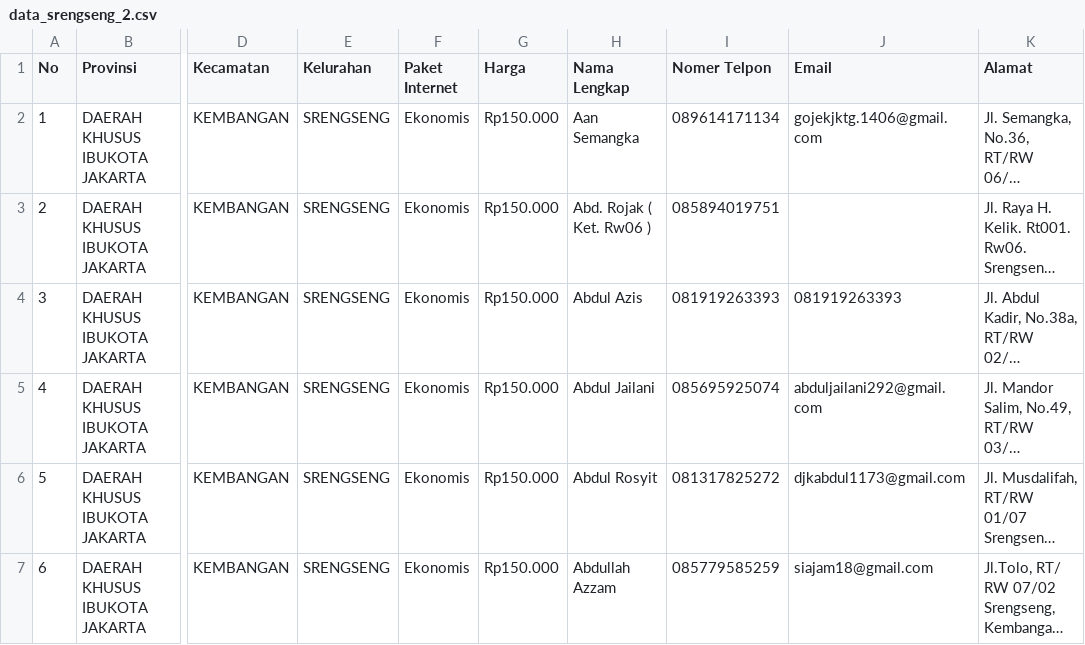
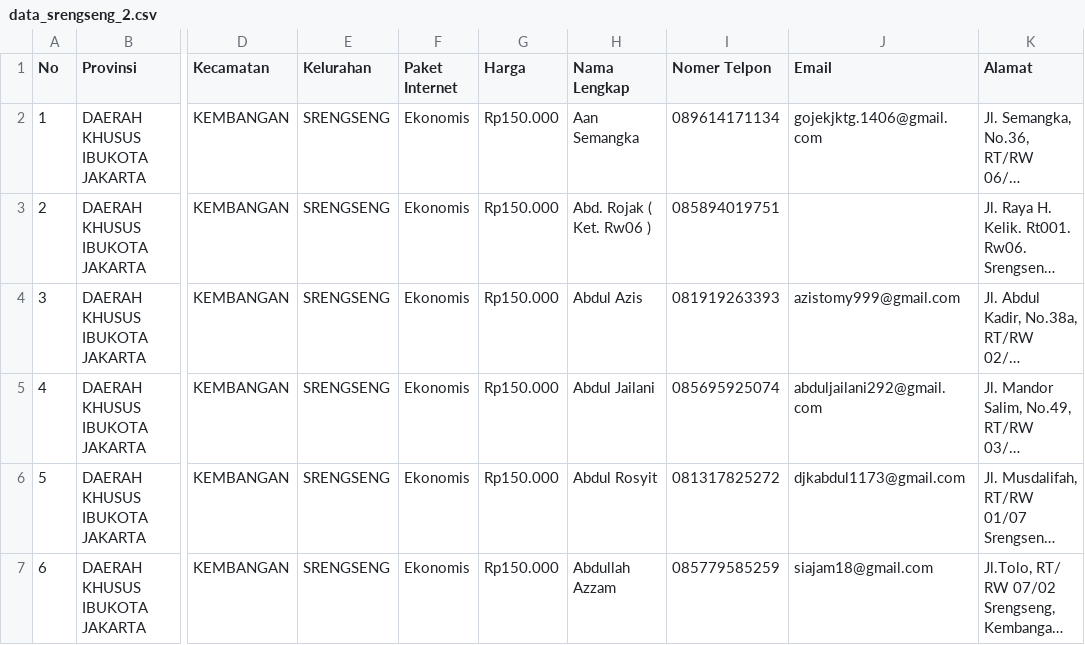
Before and after one commit to alfaony/localconnection, a CSV file: public/internet_customer/data_srengseng_2.csv, drawn as a sheet; only a part is shown, gaps mark what is left out; long unchanged cells end in …; the diff names each change by its address in the sheet, - before the commit and + after, or states it on an @@ line.

Commit message:
add

```diff
--- a/public/internet_customer/data_srengseng_2.csv
+++ b/public/internet_customer/data_srengseng_2.csv
-J4 (Email): 081919263393
+J4 (Email): azistomy999@gmail.com
```
